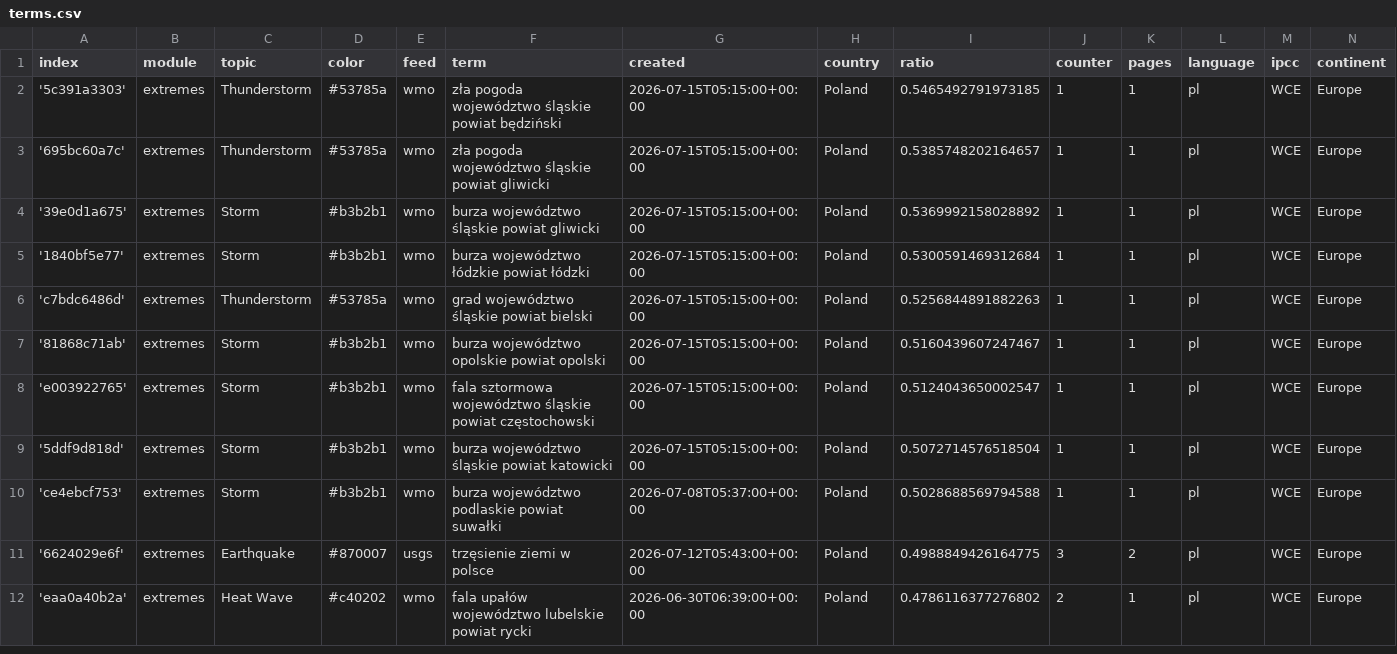
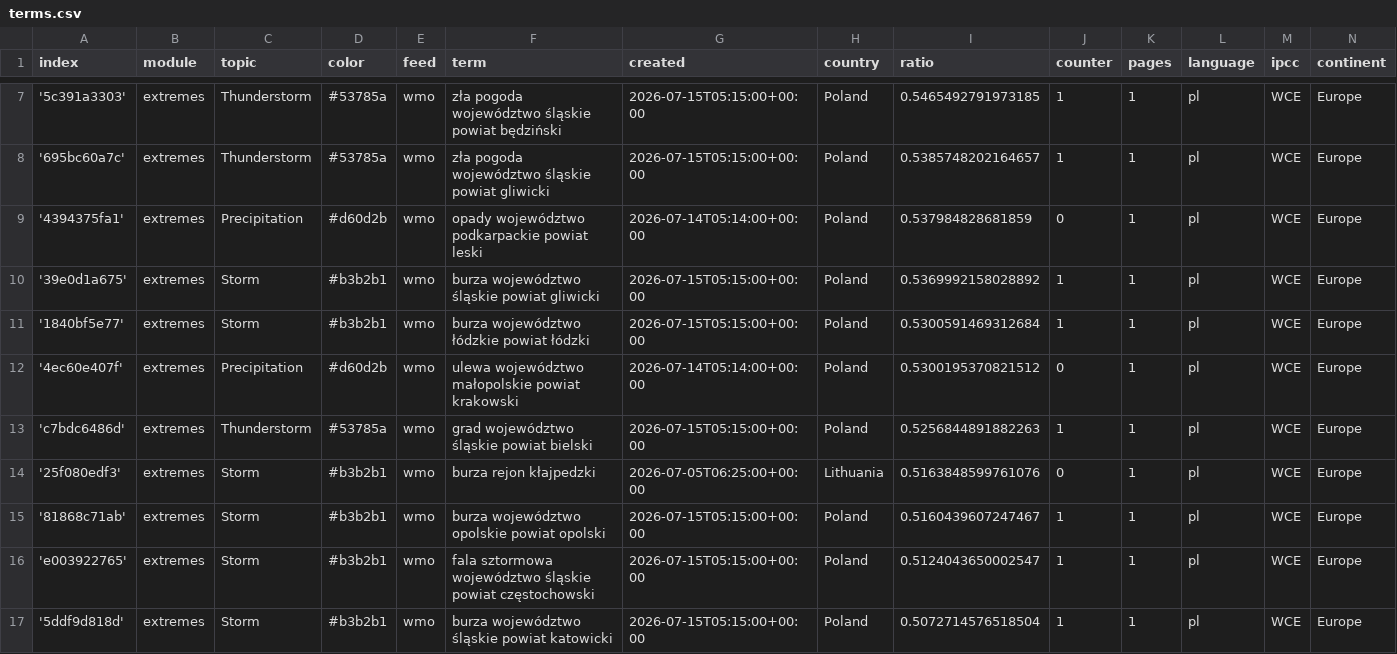
Before and after one commit to hannak555-news/polishExtremes, a CSV file: terms.csv, drawn as a sheet; only a part is shown, gaps mark what is left out; the shorter side is filled out with more unchanged rows; the diff covers the shown part only; the diff names each change by its address in the sheet, - before the commit and + after, or states it on an @@ line.

Commit message:
Commit from GitHub Actions (import:0.0)

```diff
--- a/terms.csv
+++ b/terms.csv
+row 9: '4394375fa1' | extremes | Precipitation | #d60d2b | wmo | opady województwo podkarpackie powiat leski | 2026-07-14T05:14:00+00:00 | Poland | 0.537984828681859 | 0 | 1 | pl | WCE | Europe
+row 12: '4ec60e407f' | extremes | Precipitation | #d60d2b | wmo | ulewa województwo małopolskie powiat krakowski | 2026-07-14T05:14:00+00:00 | Poland | 0.5300195370821512 | 0 | 1 | pl | WCE | Europe
+row 14: '25f080edf3' | extremes | Storm | #b3b2b1 | wmo | burza rejon kłajpedzki | 2026-07-05T06:25:00+00:00 | Lithuania | 0.5163848599761076 | 0 | 1 | pl | WCE | Europe
```
Also changed, not shown: 7 added rows and 5 edited cells elsewhere in this file.
